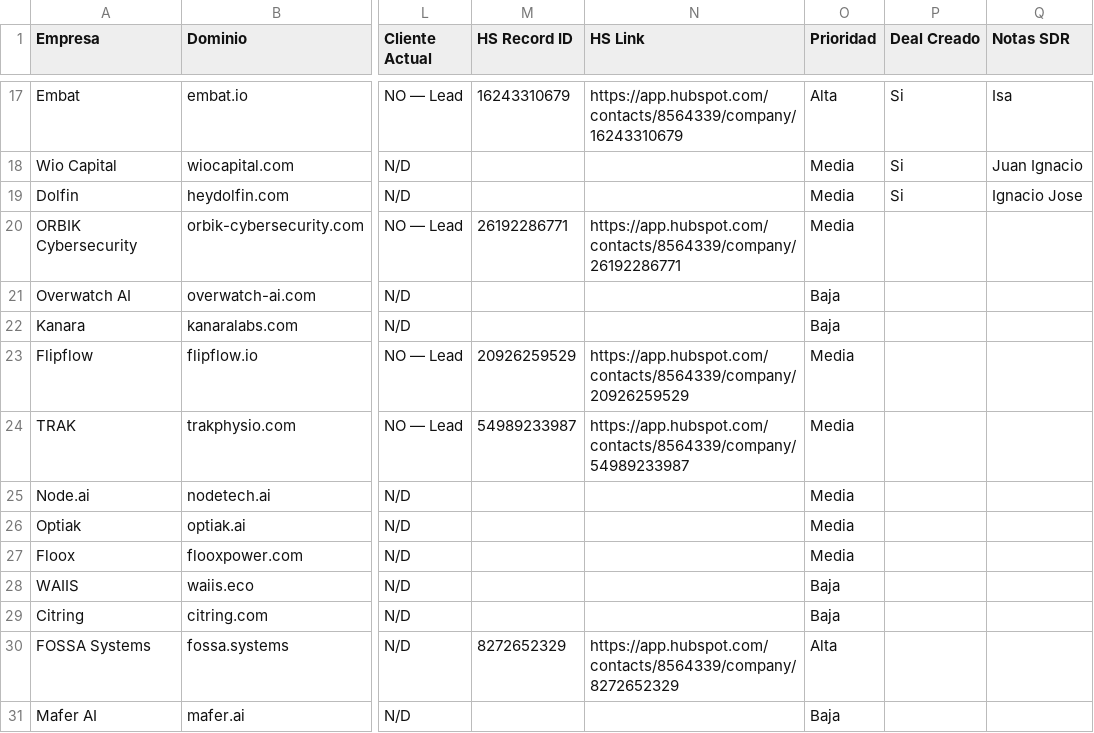
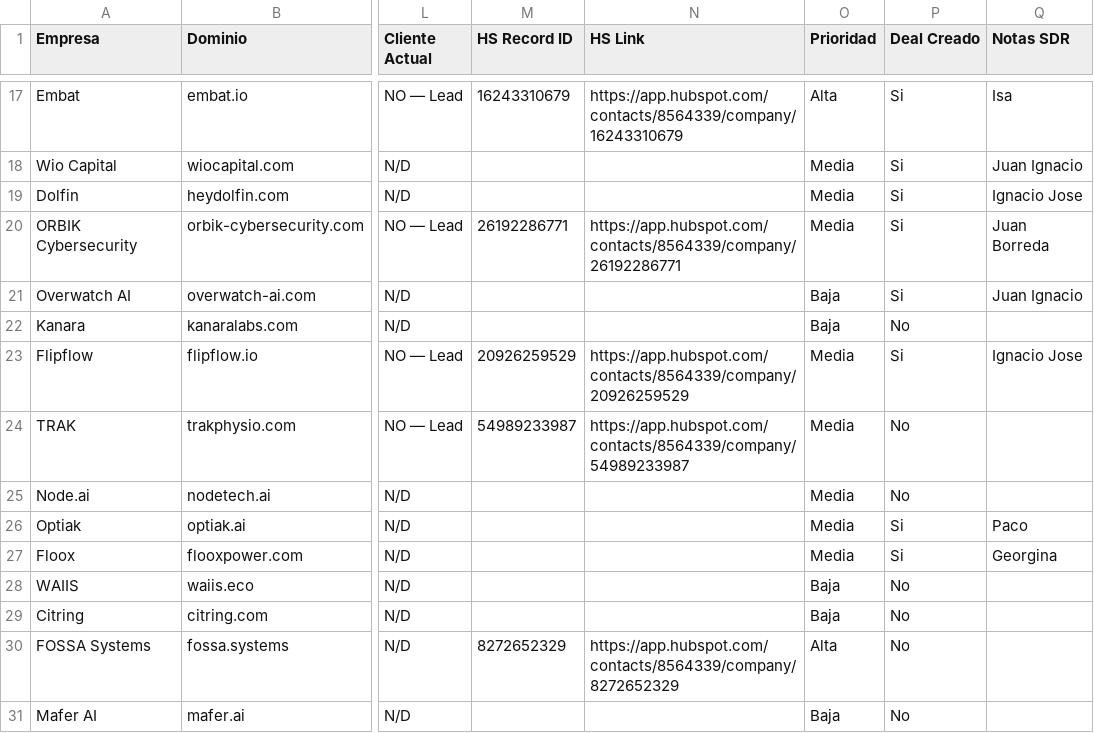
Before and after one commit to fberta-png/leadops-dashboard, a CSV file: downloads/agent3_latest.csv, drawn as a sheet; only a part is shown, gaps mark what is left out; the diff names each change by its address in the sheet, - before the commit and + after, or states it on an @@ line.

Commit message:
Agent 3 · deals sync 25/06 — 15 Si, 15 No, 0 pendientes

```diff
--- a/downloads/agent3_latest.csv
+++ b/downloads/agent3_latest.csv
-P20:P21 (Deal Creado): (empty)
+P20:P21 (Deal Creado): Si
-Q20 (Notas SDR): (empty)
+Q20 (Notas SDR): Juan Borreda
-Q21 (Notas SDR): (empty)
+Q21 (Notas SDR): Juan Ignacio
-P22 (Deal Creado): (empty)
+P22 (Deal Creado): No
-P23 (Deal Creado): (empty)
+P23 (Deal Creado): Si
-Q23 (Notas SDR): (empty)
+Q23 (Notas SDR): Ignacio Jose
-P24:P25 (Deal Creado): (empty)
+P24:P25 (Deal Creado): No
-P26:P27 (Deal Creado): (empty)
+P26:P27 (Deal Creado): Si
-Q26 (Notas SDR): (empty)
+Q26 (Notas SDR): Paco
-Q27 (Notas SDR): (empty)
+Q27 (Notas SDR): Georgina
-P28:P31 (Deal Creado): (empty)
+P28:P31 (Deal Creado): No
```
Also changed, not shown: 1 other file.
